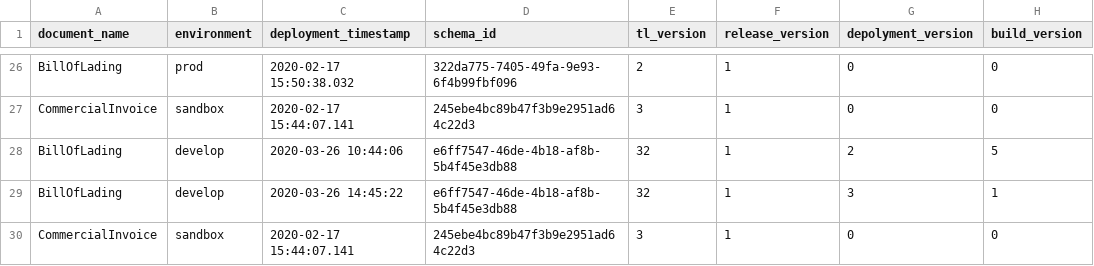
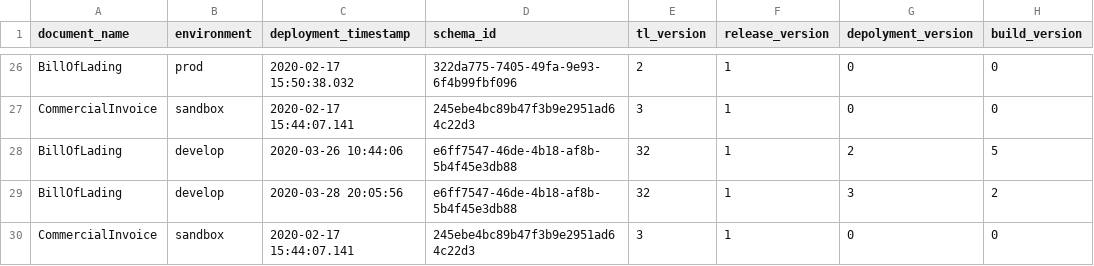
Before and after one commit to Eman-Github/Document-Schema-Deployment, a CSV file: document_schema_data.csv, drawn as a sheet; only a part is shown, gaps mark what is left out.

Commit message:
Auto update versions

```diff
--- a/document_schema_data.csv
+++ b/document_schema_data.csv
@@ -28,3 +28,3 @@ CommercialInvoice,sandbox,2020-02-17 15:44:07.141,245ebe4bc89b47f3b9e2951ad64c22
 BillOfLading,develop,2020-03-26 10:44:06,e6ff7547-46de-4b18-af8b-5b4f45e3db88,32,1,2,5
-BillOfLading,develop,2020-03-26 14:45:22,e6ff7547-46de-4b18-af8b-5b4f45e3db88,32,1,3,1
+BillOfLading,develop,2020-03-28 20:05:56,e6ff7547-46de-4b18-af8b-5b4f45e3db88,32,1,3,2
 CommercialInvoice,sandbox,2020-02-17 15:44:07.141,245ebe4bc89b47f3b9e2951ad64c22d3,3,1,0,0
```
